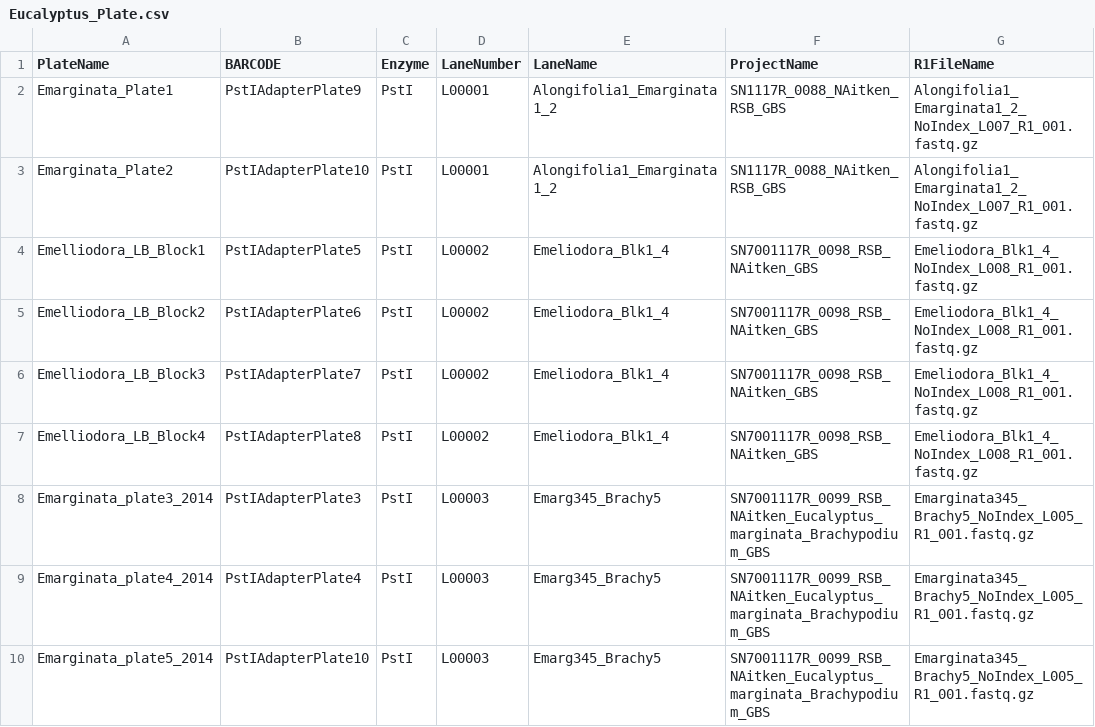
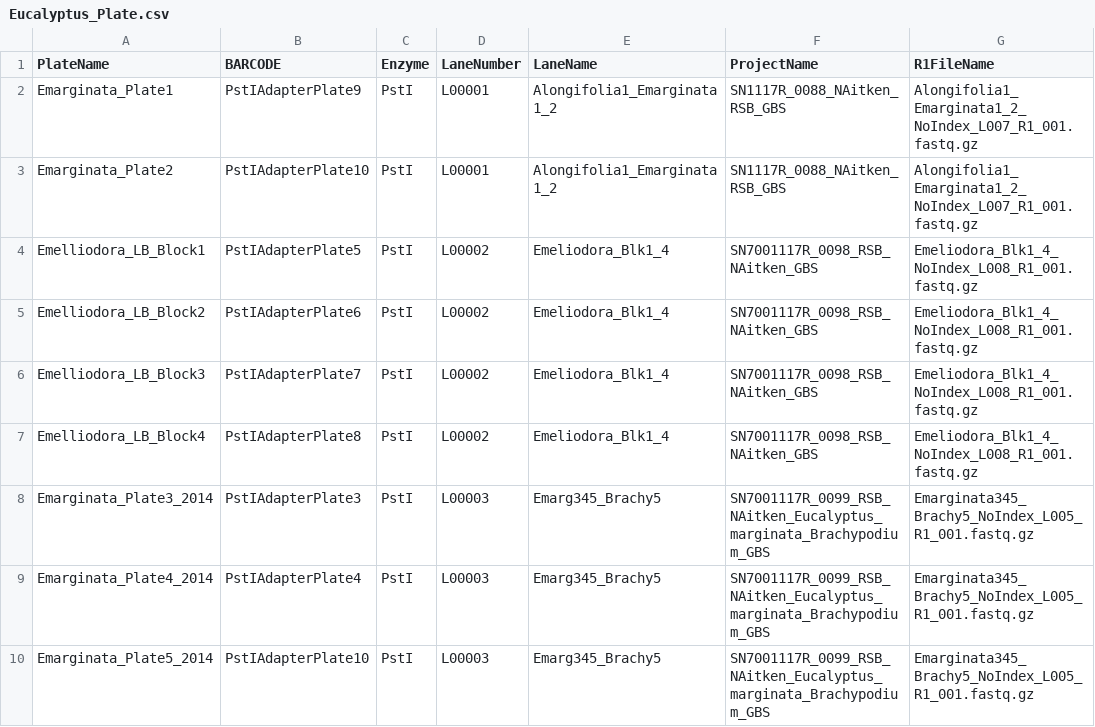
Before and after one commit to forestgenomics/eucalyptus_data, a CSV file: Eucalyptus_Plate.csv, drawn as a sheet; only a part is shown; the diff names each change by its address in the sheet, - before the commit and + after, or states it on an @@ line.

Commit message:
fix_typo

```diff
--- a/Eucalyptus_Plate.csv
+++ b/Eucalyptus_Plate.csv
-A8 (PlateName): Emarginata_plate3_2014
+A8 (PlateName): Emarginata_Plate3_2014
-A9 (PlateName): Emarginata_plate4_2014
+A9 (PlateName): Emarginata_Plate4_2014
-A10 (PlateName): Emarginata_plate5_2014
+A10 (PlateName): Emarginata_Plate5_2014
```
